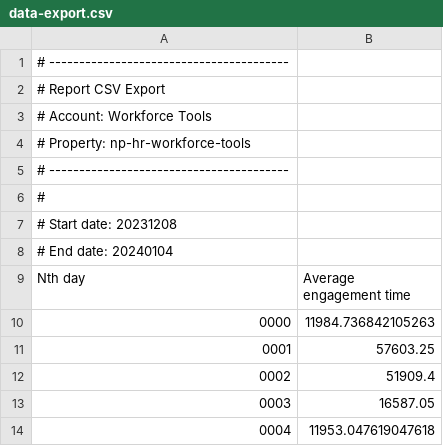
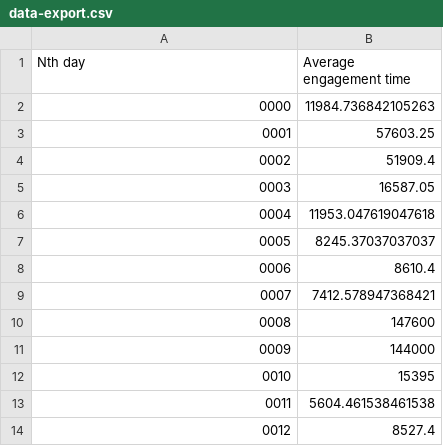
Before and after one commit to azheng456/GA-test, a CSV file: data-export.csv, drawn as a sheet; only a part is shown; the shorter side is filled out with more unchanged rows.

Commit message:
Update data-export.csv

```diff
--- a/data-export.csv
+++ b/data-export.csv
@@ -1,9 +1 @@
-# ----------------------------------------
-# Report CSV Export
-# Account: Workforce Tools
-# Property: np-hr-workforce-tools
-# ----------------------------------------
-#
-# Start date: 20231208
-# End date: 20240104
 Nth day,Average engagement time
```
